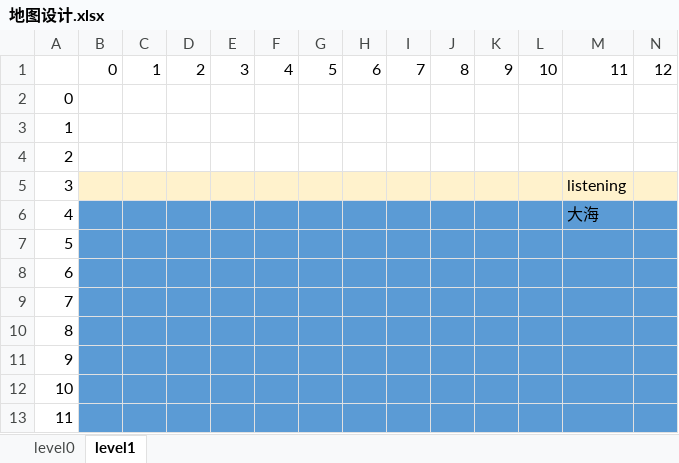
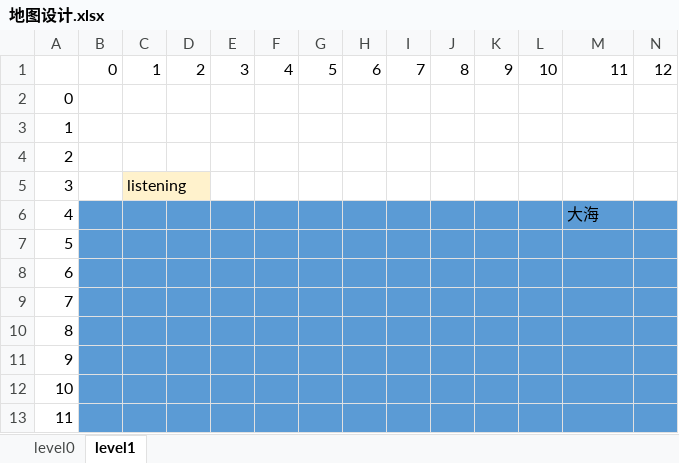
Before and after one commit to wizard-intraining/MyGlobalGameJam, an Excel workbook: 地图设计.xlsx, sheet level1, drawn as a sheet; only a part is shown; values as stored, in another font and other column widths than the file's, no borders; the diff covers the shown part only; the diff names each change by its address in the sheet, - before the commit and + after, or states it on an @@ line.

Commit message:
文件内部解构完成，具体细节需根据关卡设计定，added level1

```diff
--- a/地图设计.xlsx (sheet level1)
+++ b/地图设计.xlsx (sheet level1)
-B5 fill: #FFF2CC
+B5 fill: none
-C5: (empty)
+C5: listening
-D5:N5 fill: #FFF2CC
+D5:N5 fill: none
-M5: listening
+M5: (empty)
```
Also changed, not shown: cell formats elsewhere in this sheet, 3 other files.
